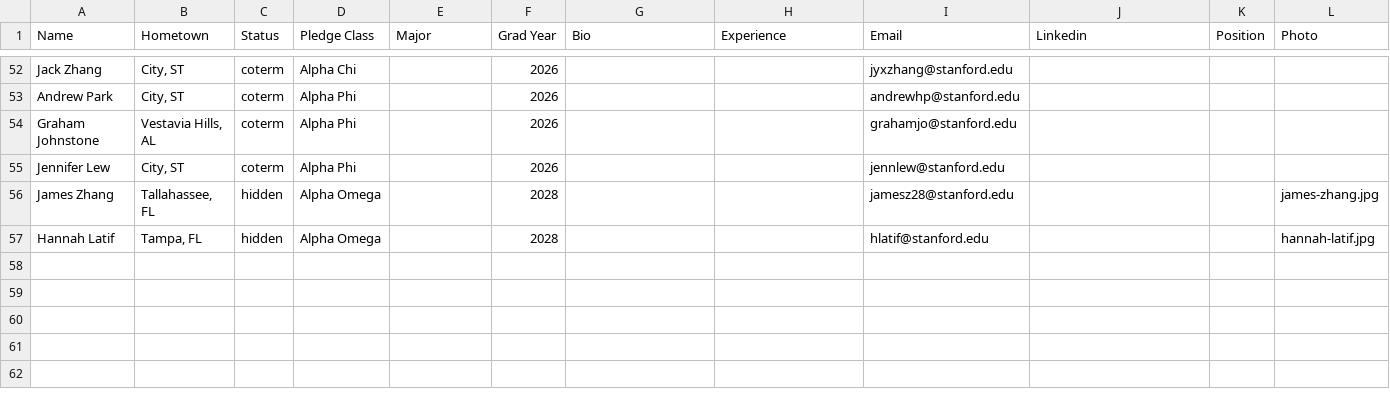
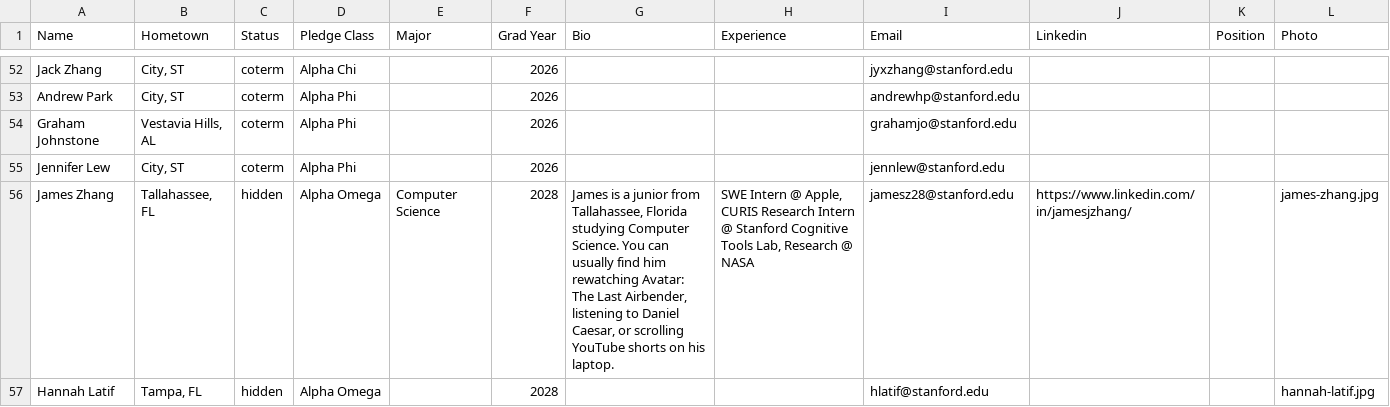
Before and after one commit to akpsiatstanford/website, a CSV file: content/members.csv, drawn as a sheet; only a part is shown, gaps mark what is left out.

Commit message:
update james bio

```diff
--- a/content/members.csv
+++ b/content/members.csv
@@ -55,3 +55,3 @@ Graham Johnstone,"Vestavia Hills, AL",coterm,Alpha Phi,,2026,,,grahamjo@stanford
 Jennifer Lew,"City, ST",coterm,Alpha Phi,,2026,,,jennlew@stanford.edu,,,
-James Zhang,"Tallahassee, FL",hidden,Alpha Omega,,2028,,,jamesz28@stanford.edu,,,james-zhang.jpg
+James Zhang,"Tallahassee, FL",hidden,Alpha Omega,Computer Science,2028,"James is a junior from Tallahassee, Florida studying Computer Science. You can usually find him rewatching Avatar: The Last Airbender, listening to Daniel Caesar, or scrolling YouTube shorts on his laptop.","SWE Intern @ Apple, CURIS Research Intern @ Stanford Cognitive Tools Lab, Research @ NASA",jamesz28@stanford.edu,https://www.linkedin.com/in/jamesjzhang/,,james-zhang.jpg
 Hannah Latif,"Tampa, FL",hidden,Alpha Omega,,2028,,,hlatif@stanford.edu,,,hannah-latif.jpg
```
